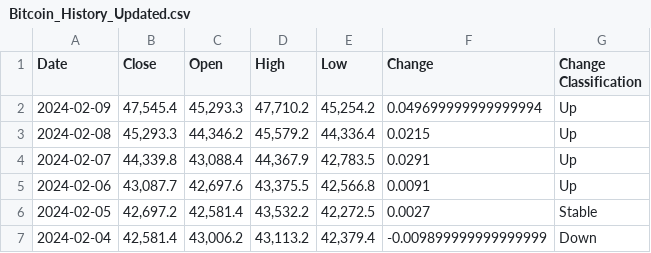
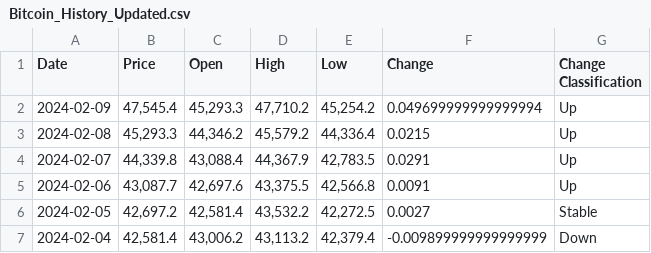
Before and after one commit to Kurt-Mikhael/Tubes-Lidia, a CSV file: data/Bitcoin_History_Updated.csv, drawn as a sheet; only a part is shown.

```diff
--- a/data/Bitcoin_History_Updated.csv
+++ b/data/Bitcoin_History_Updated.csv
@@ -1,2 +1,2 @@
-Date,Close,Open,High,Low,Change,Change Classification
+Date,Price,Open,High,Low,Change,Change Classification
 2024-02-09,"47,545.4","45,293.3","47,710.2","45,254.2",0.049699999999999994,Up
```
Also changed, not shown: 6 other files.
